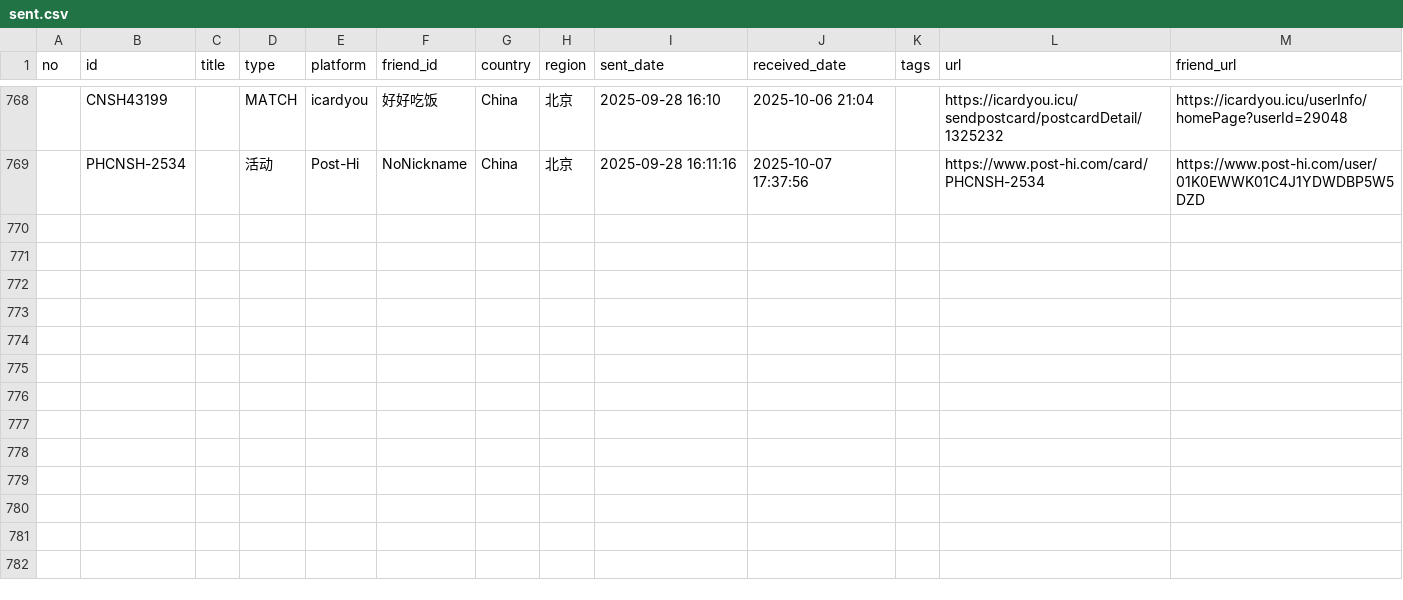
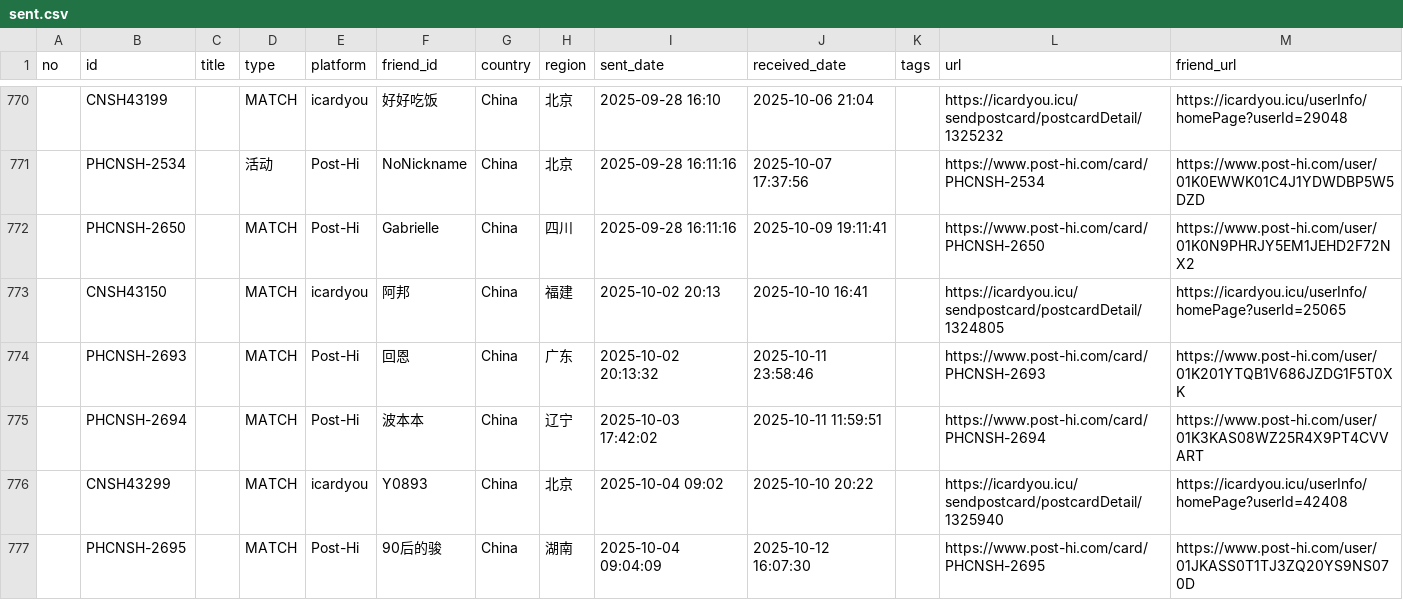
Before and after one commit to JiYouMCC/postcards, a CSV file: _data/sent.csv, drawn as a sheet; only a part is shown, gaps mark what is left out; the diff covers the shown part only.

Commit message:
Add cards

```diff
--- a/_data/sent.csv
+++ b/_data/sent.csv
@@ -769 +771,7 @@
 ,PHCNSH-2534,,活动,Post-Hi,NoNickname,China,北京,2025-09-28 16:11:16,2025-10-07 17:37:56,,https://www.post-hi.com/card/PHCNSH-2534,https://www.post-hi.com/user/01K0EWWK01C4J1YDWDBP5W5DZD
+,PHCNSH-2650,,MATCH,Post-Hi,Gabrielle,China,四川,2025-09-28 16:11:16,2025-10-09 19:11:41,,https://www.post-hi.com/card/PHCNSH-2650,https://www.post-hi.com/user/01K0N9PHRJY5EM1JEHD2F72NX2
+,CNSH43150,,MATCH,icardyou,阿邦,China,福建,2025-10-02 20:13,2025-10-10 16:41,,https://icardyou.icu/sendpostcard/postcardDetail/1324805,https://icardyou.icu/userInfo/homePage?userId=25065
+,PHCNSH-2693,,MATCH,Post-Hi,回恩,China,广东,2025-10-02 20:13:32,2025-10-11 23:58:46,,https://www.post-hi.com/card/PHCNSH-2693,https://www.post-hi.com/user/01K201YTQB1V686JZDG1F5T0XK
+,PHCNSH-2694,,MATCH,Post-Hi,波本本,China,辽宁,2025-10-03 17:42:02,2025-10-11 11:59:51,,https://www.post-hi.com/card/PHCNSH-2694,https://www.post-hi.com/user/01K3KAS08WZ25R4X9PT4CVVART
+,CNSH43299,,MATCH,icardyou,Y0893,China,北京,2025-10-04 09:02,2025-10-10 20:22,,https://icardyou.icu/sendpostcard/postcardDetail/1325940,https://icardyou.icu/userInfo/homePage?userId=42408
+,PHCNSH-2695,,MATCH,Post-Hi,90后的骏,China,湖南,2025-10-04 09:04:09,2025-10-12 16:07:30,,https://www.post-hi.com/card/PHCNSH-2695,https://www.post-hi.com/user/01JKASS0T1TJ3ZQ20YS9NS070D
```
Also changed, not shown: 7 added rows elsewhere in this file, _data/grouped.csv, _data/received.csv, 21 other files.
